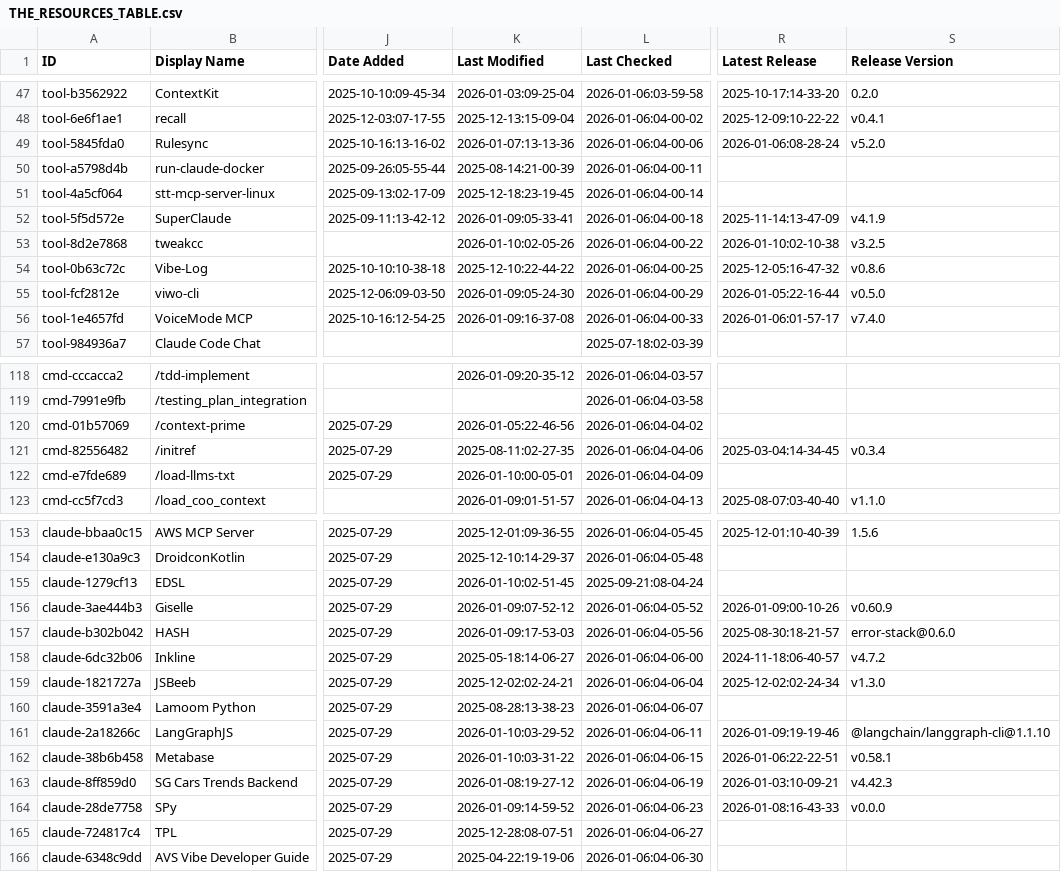
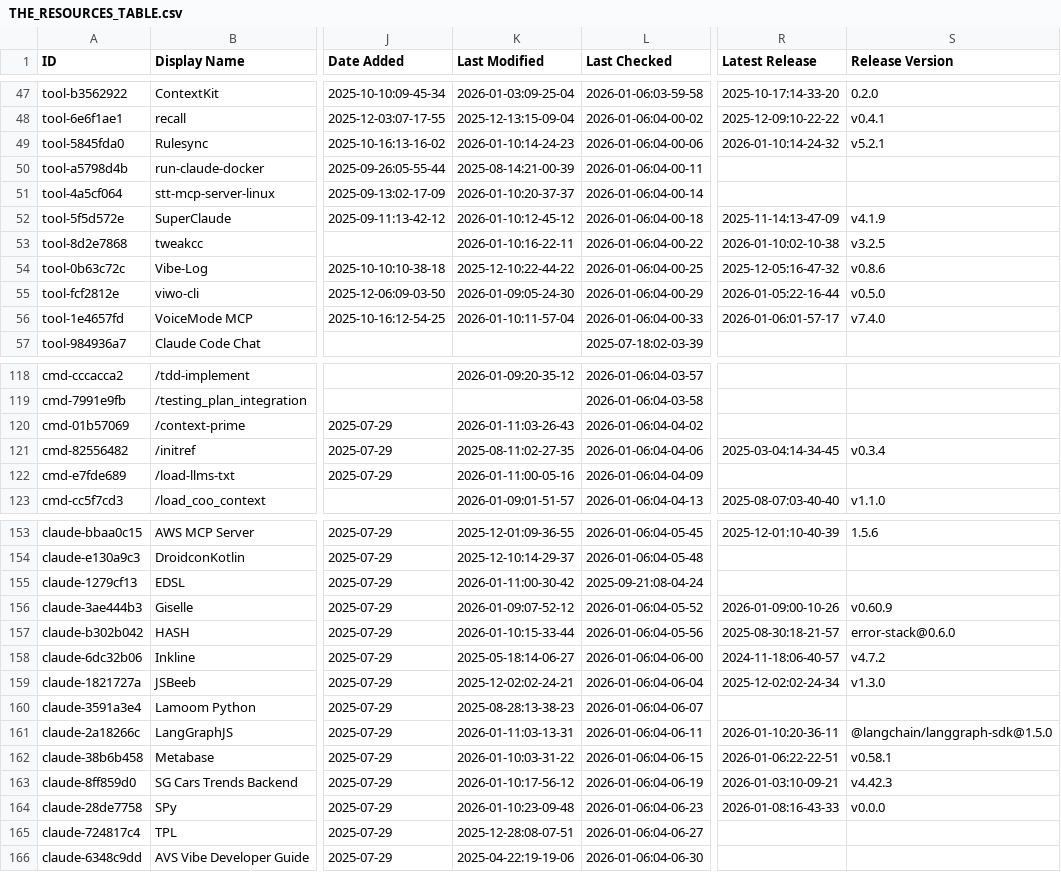
Before and after one commit to hesreallyhim/awesome-claude-code, a CSV file: THE_RESOURCES_TABLE.csv, drawn as a sheet; only a part is shown, gaps mark what is left out; the diff covers the shown part only; the diff names each change by its address in the sheet, - before the commit and + after, or states it on an @@ line.

```diff
--- a/THE_RESOURCES_TABLE.csv
+++ b/THE_RESOURCES_TABLE.csv
-K49 (Last Modified): 2026-01-07:13-13-36
+K49 (Last Modified): 2026-01-10:14-24-23
-R49 (Latest Release): 2026-01-06:08-28-24
+R49 (Latest Release): 2026-01-10:14-24-32
-S49 (Release Version): v5.2.0
+S49 (Release Version): v5.2.1
-K51 (Last Modified): 2025-12-18:23-19-45
+K51 (Last Modified): 2026-01-10:20-37-37
-K52 (Last Modified): 2026-01-09:05-33-41
+K52 (Last Modified): 2026-01-10:12-45-12
-K53 (Last Modified): 2026-01-10:02-05-26
+K53 (Last Modified): 2026-01-10:16-22-11
-K56 (Last Modified): 2026-01-09:16-37-08
+K56 (Last Modified): 2026-01-10:11-57-04
-K120 (Last Modified): 2026-01-05:22-46-56
+K120 (Last Modified): 2026-01-11:03-26-43
-K122 (Last Modified): 2026-01-10:00-05-01
+K122 (Last Modified): 2026-01-11:00-05-16
-K155 (Last Modified): 2026-01-10:02-51-45
+K155 (Last Modified): 2026-01-11:00-30-42
-K157 (Last Modified): 2026-01-09:17-53-03
+K157 (Last Modified): 2026-01-10:15-33-44
-K161 (Last Modified): 2026-01-10:03-29-52
+K161 (Last Modified): 2026-01-11:03-13-31
-R161 (Latest Release): 2026-01-09:19-19-46
+R161 (Latest Release): 2026-01-10:20-36-11
-S161 (Release Version): @langchain/langgraph-cli@1.1.10
+S161 (Release Version): @langchain/langgraph-sdk@1.5.0
-K163 (Last Modified): 2026-01-08:19-27-12
+K163 (Last Modified): 2026-01-10:17-56-12
-K164 (Last Modified): 2026-01-09:14-59-52
+K164 (Last Modified): 2026-01-10:23-09-48
```
Also changed, not shown: 14 edited cells elsewhere in this file.
